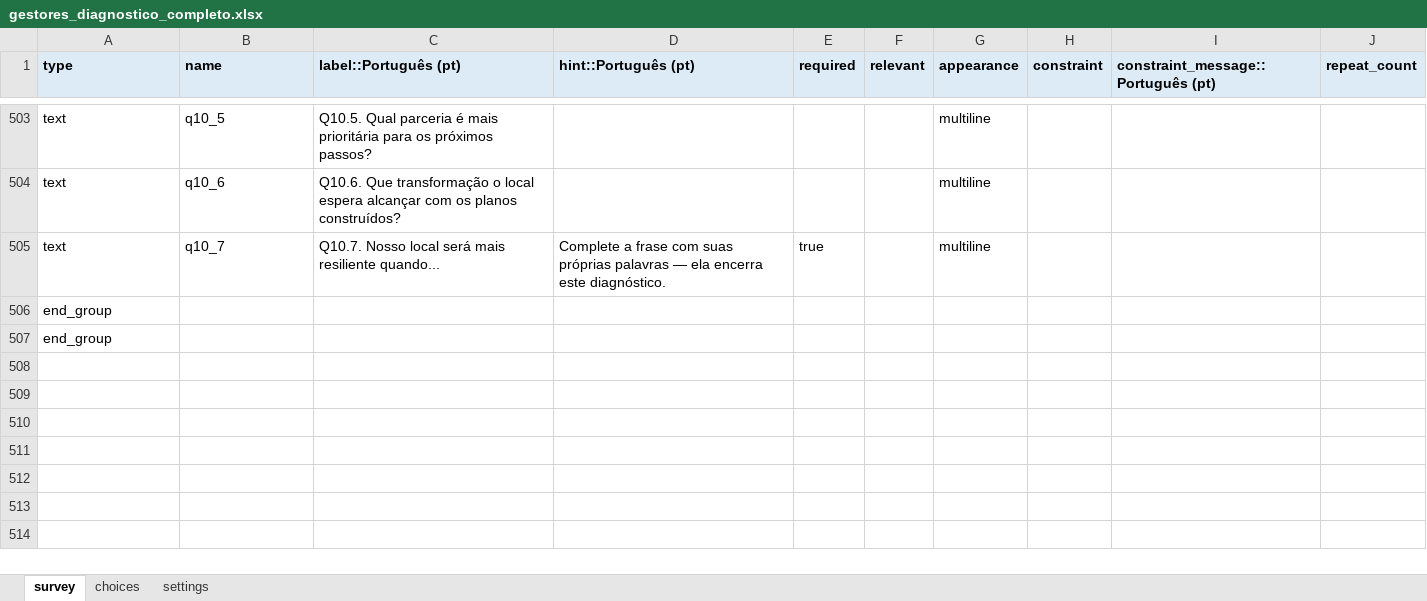
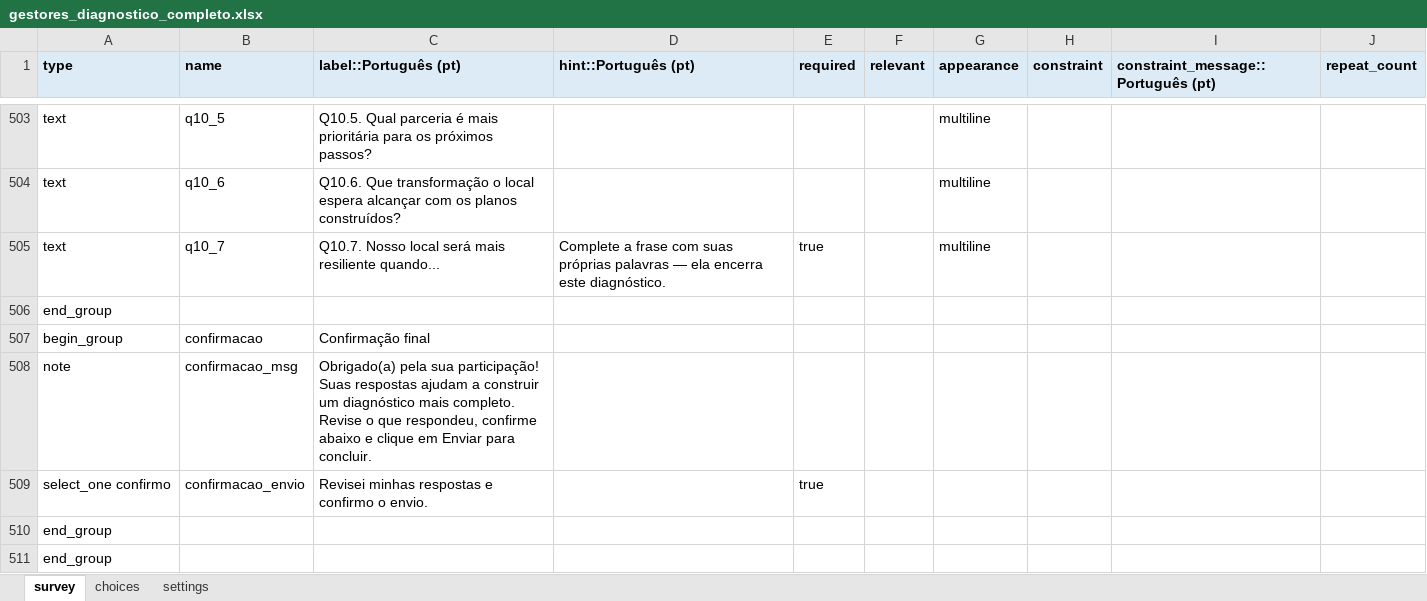
Before and after one commit to maiagreici/secadi, an Excel workbook: kobo/gestores_diagnostico_completo.xlsx, sheet survey, drawn as a sheet; only a part is shown, gaps mark what is left out; values as stored, in another font and other column widths than the file's, no borders; the diff names each change by its address in the sheet, - before the commit and + after, or states it on an @@ line.

```diff
--- a/kobo/gestores_diagnostico_completo.xlsx (sheet survey)
+++ b/kobo/gestores_diagnostico_completo.xlsx (sheet survey)
+row 507: begin_group | confirmacao | Confirmação final
+row 508: note | confirmacao_msg | Obrigado(a) pela sua participação! Suas respostas ajudam a construir um diagnóstico mais completo. Revise o que respondeu, confirme abaixo e clique em Enviar para concluir.
+row 509: select_one confirmo | confirmacao_envio | Revisei minhas respostas e confirmo o envio. |  | true
+row 510: end_group
```
Also changed, not shown: sheet choices, kobo/gestores_semana1_diagnostico.xlsx, kobo/gestores_semana2_diagnostico.xlsx, 5 other files.
